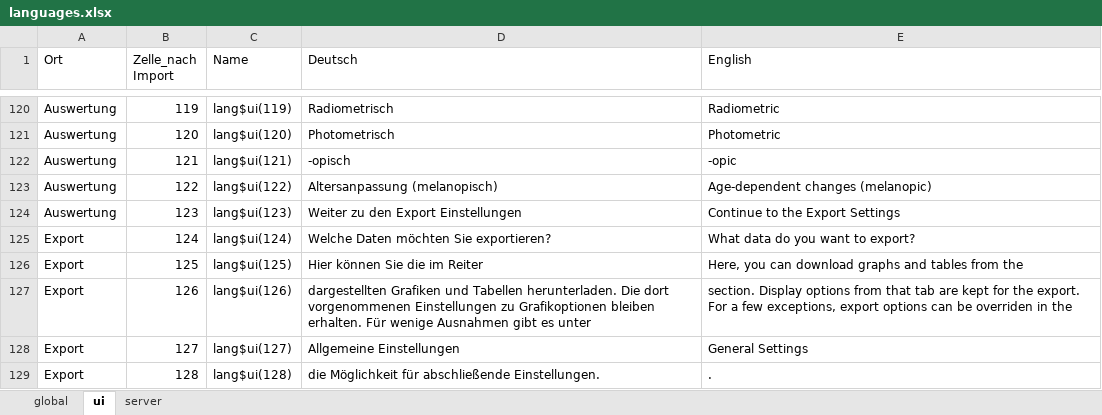
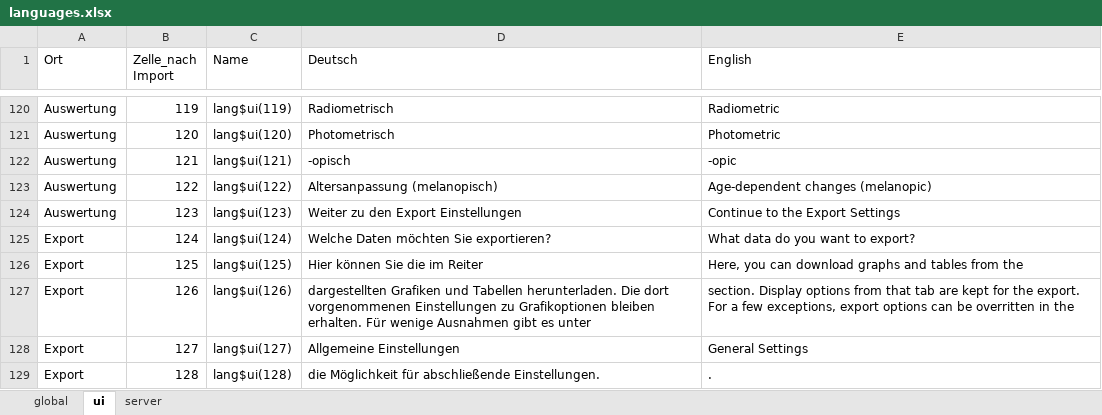
Before and after one commit to LiTGde/Spectran, an Excel workbook: data-raw/languages.xlsx, sheet ui, drawn as a sheet; only a part is shown, gaps mark what is left out; values as stored, in another font and other column widths than the file's, no borders; the diff names each change by its address in the sheet, - before the commit and + after, or states it on an @@ line.

```diff
--- a/data-raw/languages.xlsx (sheet ui)
+++ b/data-raw/languages.xlsx (sheet ui)
-E127 (English): …can be overriden in the
+E127 (English): …can be overritten in the
```
Also changed, not shown: sheet global, 6 other files.
